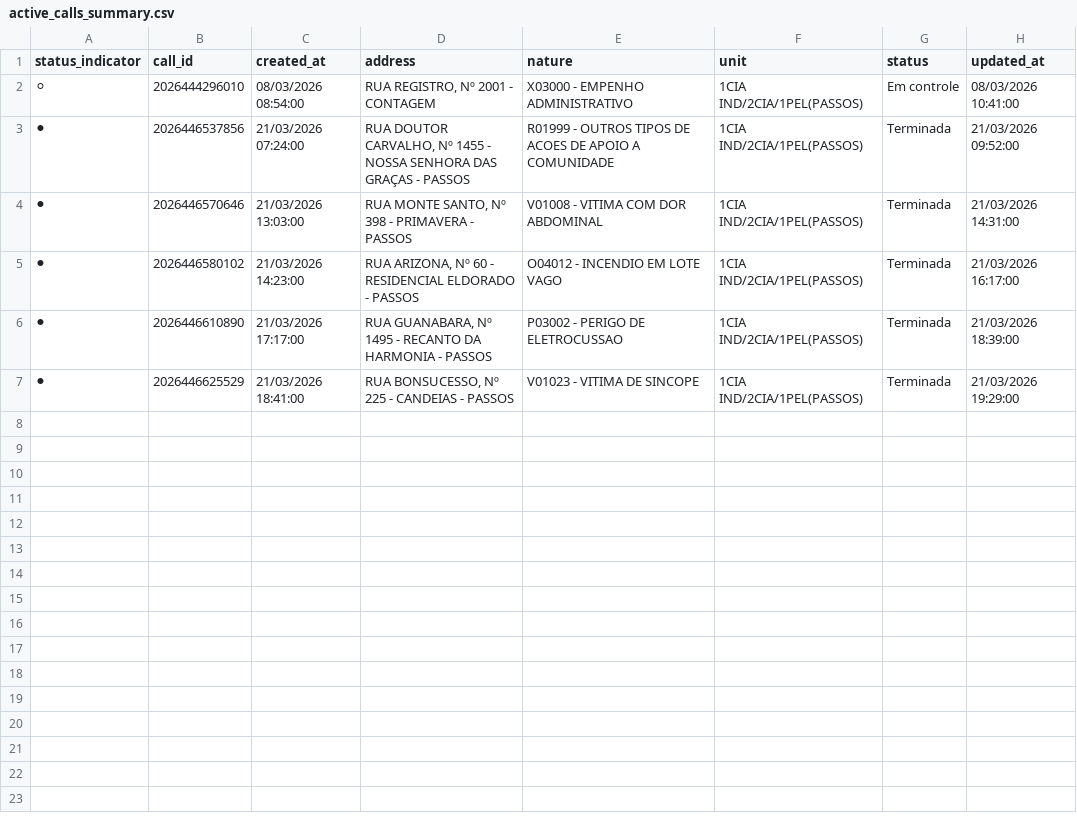
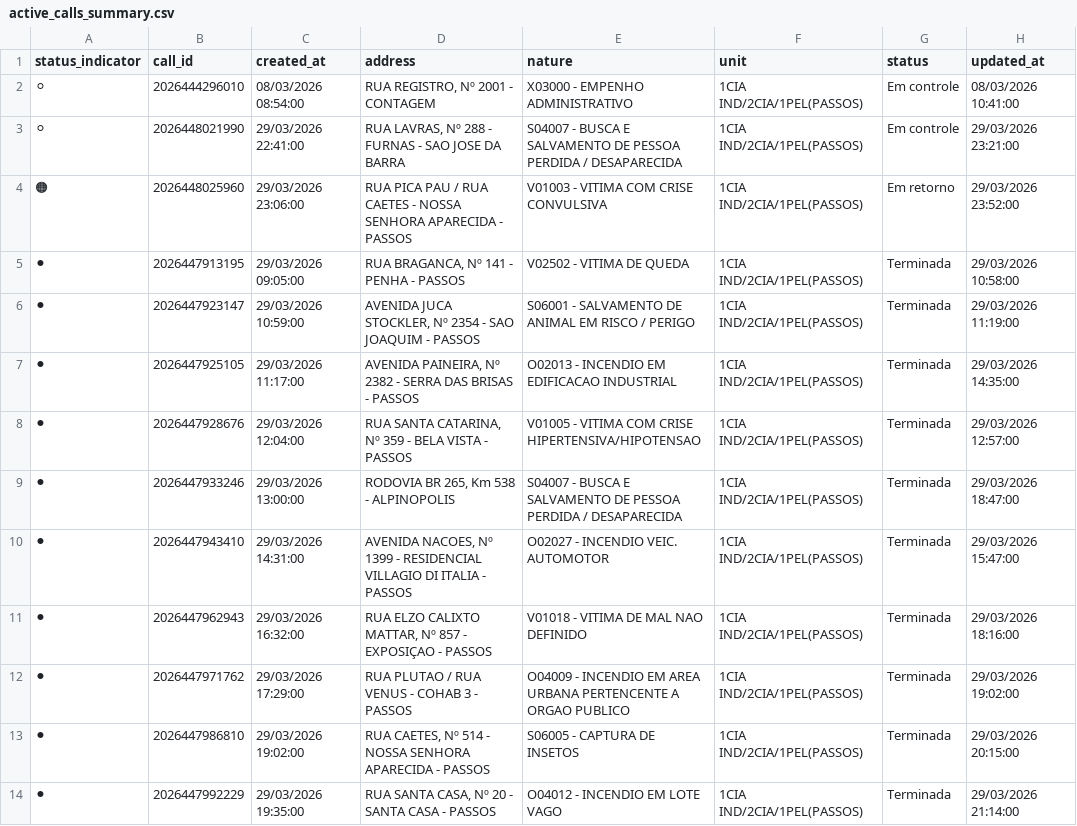
Before and after one commit to royalfye/cad_auto, a CSV file: data/02_silver/active_calls_summary.csv, drawn as a sheet.

Commit message:
live monitoring of calls

```diff
--- a/data/02_silver/active_calls_summary.csv
+++ b/data/02_silver/active_calls_summary.csv
@@ -2,6 +2,13 @@
 ⚪,2026444296010,08/03/2026 08:54:00,"RUA REGISTRO, Nº 2001 - CONTAGEM",X03000 - EMPENHO ADMINISTRATIVO,1CIA IND/2CIA/1PEL(PASSOS),Em controle,08/03/2026 10:41:00
-⚫,2026446537856,21/03/2026 07:24:00,"RUA DOUTOR CARVALHO, Nº 1455 - NOSSA SENHORA DAS GRAÇAS - PASSOS",R01999 - OUTROS TIPOS DE ACOES DE APOIO A COMUNIDADE,1CIA IND/2CIA/1PEL(PASSOS),Terminada,21/03/2026 09:52:00
-⚫,2026446570646,21/03/2026 13:03:00,"RUA MONTE SANTO, Nº 398 - PRIMAVERA  - PASSOS",V01008 - VITIMA COM DOR ABDOMINAL,1CIA IND/2CIA/1PEL(PASSOS),Terminada,21/03/2026 14:31:00
-⚫,2026446580102,21/03/2026 14:23:00,"RUA ARIZONA, Nº 60 - RESIDENCIAL ELDORADO - PASSOS",O04012 - INCENDIO EM LOTE VAGO,1CIA IND/2CIA/1PEL(PASSOS),Terminada,21/03/2026 16:17:00
-⚫,2026446610890,21/03/2026 17:17:00,"RUA GUANABARA, Nº 1495 - RECANTO DA HARMONIA - PASSOS",P03002 - PERIGO DE ELETROCUSSAO,1CIA IND/2CIA/1PEL(PASSOS),Terminada,21/03/2026 18:39:00
-⚫,2026446625529,21/03/2026 18:41:00,"RUA BONSUCESSO, Nº 225 - CANDEIAS - PASSOS",V01023 - VITIMA DE SINCOPE,1CIA IND/2CIA/1PEL(PASSOS),Terminada,21/03/2026 19:29:00
+⚪,2026448021990,29/03/2026 22:41:00,"RUA LAVRAS, Nº 288 - FURNAS - SAO JOSE DA BARRA",S04007 - BUSCA E SALVAMENTO DE PESSOA PERDIDA / DESAPARECIDA,1CIA IND/2CIA/1PEL(PASSOS),Em controle,29/03/2026 23:21:00
+🟠,2026448025960,29/03/2026 23:06:00,RUA PICA PAU / RUA CAETES - NOSSA SENHORA APARECIDA - PASSOS,V01003 - VITIMA COM CRISE CONVULSIVA,1CIA IND/2CIA/1PEL(PASSOS),Em retorno,29/03/2026 23:52:00
+⚫,2026447913195,29/03/2026 09:05:00,"RUA BRAGANCA, Nº 141 - PENHA - PASSOS",V02502 - VITIMA DE QUEDA,1CIA IND/2CIA/1PEL(PASSOS),Terminada,29/03/2026 10:58:00
+⚫,2026447923147,29/03/2026 10:59:00,"AVENIDA JUCA STOCKLER, Nº 2354 - SAO JOAQUIM - PASSOS",S06001 - SALVAMENTO DE ANIMAL EM RISCO / PERIGO,1CIA IND/2CIA/1PEL(PASSOS),Terminada,29/03/2026 11:19:00
+⚫,2026447925105,29/03/2026 11:17:00,"AVENIDA PAINEIRA, Nº 2382 - SERRA DAS BRISAS - PASSOS",O02013 - INCENDIO EM EDIFICACAO INDUSTRIAL,1CIA IND/2CIA/1PEL(PASSOS),Terminada,29/03/2026 14:35:00
+⚫,2026447928676,29/03/2026 12:04:00,"RUA SANTA CATARINA, Nº 359 - BELA VISTA - PASSOS",V01005 - VITIMA COM CRISE HIPERTENSIVA/HIPOTENSAO,1CIA IND/2CIA/1PEL(PASSOS),Terminada,29/03/2026 12:57:00
+⚫,2026447933246,29/03/2026 13:00:00,"RODOVIA BR 265, Km 538 - ALPINOPOLIS",S04007 - BUSCA E SALVAMENTO DE PESSOA PERDIDA / DESAPARECIDA,1CIA IND/2CIA/1PEL(PASSOS),Terminada,29/03/2026 18:47:00
+⚫,2026447943410,29/03/2026 14:31:00,"AVENIDA NACOES, Nº 1399 - RESIDENCIAL VILLAGIO DI ITALIA - PASSOS",O02027 - INCENDIO VEIC. AUTOMOTOR,1CIA IND/2CIA/1PEL(PASSOS),Terminada,29/03/2026 15:47:00
+⚫,2026447962943,29/03/2026 16:32:00,"RUA ELZO CALIXTO MATTAR, Nº 857 - EXPOSIÇAO - PASSOS",V01018 - VITIMA DE MAL NAO DEFINIDO,1CIA IND/2CIA/1PEL(PASSOS),Terminada,29/03/2026 18:16:00
+⚫,2026447971762,29/03/2026 17:29:00,RUA PLUTAO / RUA VENUS - COHAB 3 - PASSOS,O04009 - INCENDIO EM AREA URBANA PERTENCENTE A ORGAO PUBLICO,1CIA IND/2CIA/1PEL(PASSOS),Terminada,29/03/2026 19:02:00
+⚫,2026447986810,29/03/2026 19:02:00,"RUA CAETES, Nº 514 - NOSSA SENHORA APARECIDA - PASSOS",S06005 - CAPTURA DE INSETOS,1CIA IND/2CIA/1PEL(PASSOS),Terminada,29/03/2026 20:15:00
+⚫,2026447992229,29/03/2026 19:35:00,"RUA SANTA CASA, Nº 20 - SANTA CASA - PASSOS",O04012 - INCENDIO EM LOTE VAGO,1CIA IND/2CIA/1PEL(PASSOS),Terminada,29/03/2026 21:14:00
```
Also changed, not shown: 8 other files.
